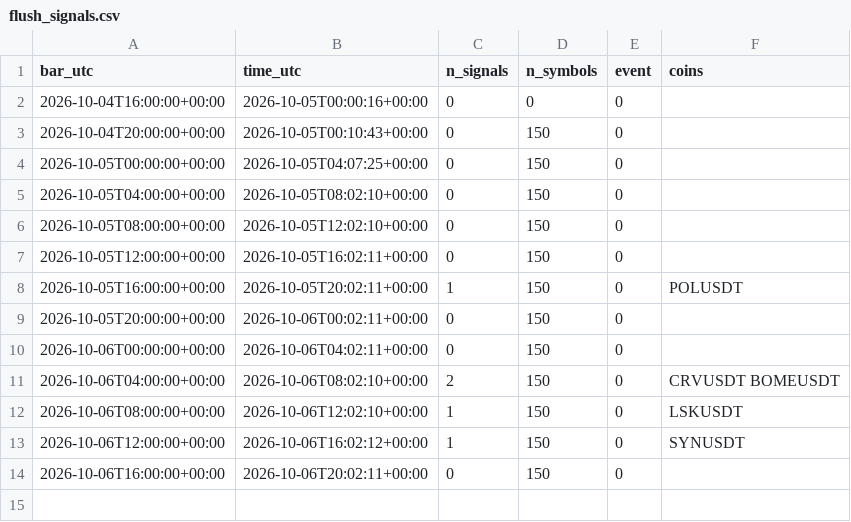
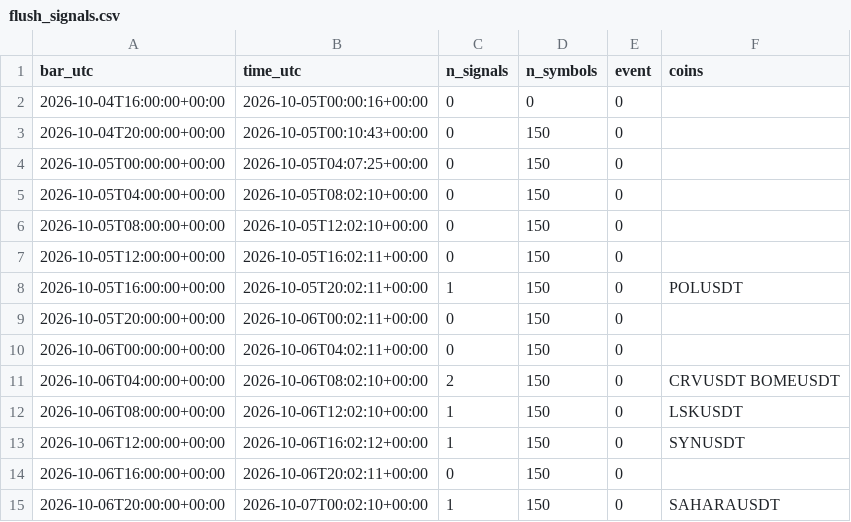
Before and after one commit to daijobudesu69/Crypto-REM, a CSV file: state/flush_signals.csv, drawn as a sheet; the diff names each change by its address in the sheet, - before the commit and + after, or states it on an @@ line.

```diff
--- a/state/flush_signals.csv
+++ b/state/flush_signals.csv
+row 15: 2026-10-06T20:00:00+00:00 | 2026-10-07T00:02:10+00:00 | 1 | 150 | 0 | SAHARAUSDT
```
Also changed, not shown: state/equity.csv, state/orders.csv, 6 other files.
